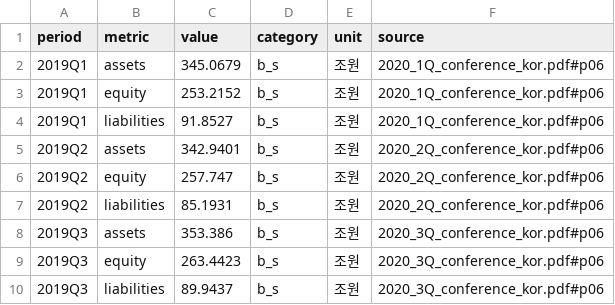
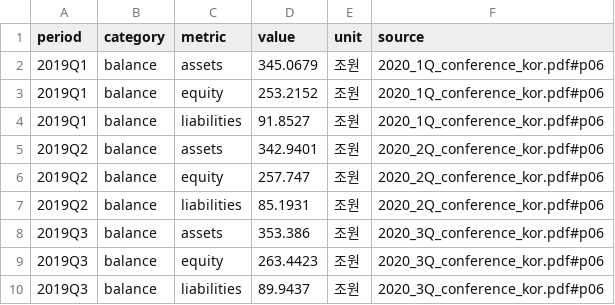
Before and after one commit to Anjunhiw/GlobalMainProject, a CSV file: ML/data/backup/ir_balance_2020.csv, drawn as a sheet; only a part is shown; removed rows and columns are numbered as before the commit, all else as after; the diff names each change by its address in the sheet, - before the commit and + after, or states it on an @@ line.

```diff
--- a/ML/data/backup/ir_balance_2020.csv
+++ b/ML/data/backup/ir_balance_2020.csv
+column B (category), rows 2-10: all balance
-column D (category), rows 2-10: all b_s
```
Also changed, not shown: ML/data/backup/ir_cashflow_2020_v16.csv, ML/data/backup/ir_cashflow_2022_v16.csv, 22 other files.
